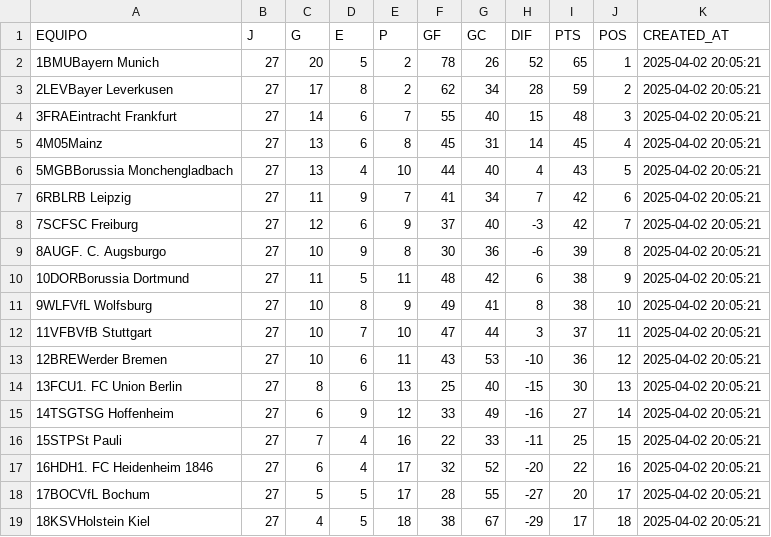
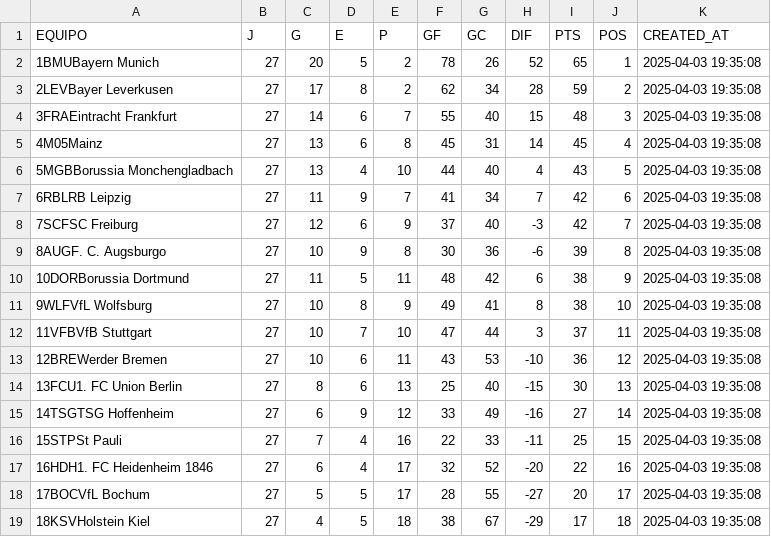
Before and after one commit to LeoDataEngineer/1_etl_football, a CSV file: bronze/bronze_alemania.csv, drawn as a sheet.

```diff
--- a/bronze/bronze_alemania.csv
+++ b/bronze/bronze_alemania.csv
@@ -1,19 +1,19 @@
 EQUIPO,J,G,E,P,GF,GC,DIF,PTS,POS,CREATED_AT
-1BMUBayern Munich,27,20,5,2,78,26,52,65,1,2025-04-02 20:05:21
-2LEVBayer Leverkusen,27,17,8,2,62,34,28,59,2,2025-04-02 20:05:21
-3FRAEintracht Frankfurt,27,14,6,7,55,40,15,48,3,2025-04-02 20:05:21
-4M05Mainz,27,13,6,8,45,31,14,45,4,2025-04-02 20:05:21
-5MGBBorussia Monchengladbach,27,13,4,10,44,40,4,43,5,2025-04-02 20:05:21
-6RBLRB Leipzig,27,11,9,7,41,34,7,42,6,2025-04-02 20:05:21
-7SCFSC Freiburg,27,12,6,9,37,40,-3,42,7,2025-04-02 20:05:21
-8AUGF. C. Augsburgo,27,10,9,8,30,36,-6,39,8,2025-04-02 20:05:21
-10DORBorussia Dortmund,27,11,5,11,48,42,6,38,9,2025-04-02 20:05:21
-9WLFVfL Wolfsburg,27,10,8,9,49,41,8,38,10,2025-04-02 20:05:21
-11VFBVfB Stuttgart,27,10,7,10,47,44,3,37,11,2025-04-02 20:05:21
-12BREWerder Bremen,27,10,6,11,43,53,-10,36,12,2025-04-02 20:05:21
-13FCU1. FC Union Berlin,27,8,6,13,25,40,-15,30,13,2025-04-02 20:05:21
-14TSGTSG Hoffenheim,27,6,9,12,33,49,-16,27,14,2025-04-02 20:05:21
-15STPSt Pauli,27,7,4,16,22,33,-11,25,15,2025-04-02 20:05:21
-16HDH1. FC Heidenheim 1846,27,6,4,17,32,52,-20,22,16,2025-04-02 20:05:21
-17BOCVfL Bochum,27,5,5,17,28,55,-27,20,17,2025-04-02 20:05:21
-18KSVHolstein Kiel,27,4,5,18,38,67,-29,17,18,2025-04-02 20:05:21
+1BMUBayern Munich,27,20,5,2,78,26,52,65,1,2025-04-03 19:35:08
+2LEVBayer Leverkusen,27,17,8,2,62,34,28,59,2,2025-04-03 19:35:08
+3FRAEintracht Frankfurt,27,14,6,7,55,40,15,48,3,2025-04-03 19:35:08
+4M05Mainz,27,13,6,8,45,31,14,45,4,2025-04-03 19:35:08
+5MGBBorussia Monchengladbach,27,13,4,10,44,40,4,43,5,2025-04-03 19:35:08
+6RBLRB Leipzig,27,11,9,7,41,34,7,42,6,2025-04-03 19:35:08
+7SCFSC Freiburg,27,12,6,9,37,40,-3,42,7,2025-04-03 19:35:08
+8AUGF. C. Augsburgo,27,10,9,8,30,36,-6,39,8,2025-04-03 19:35:08
+10DORBorussia Dortmund,27,11,5,11,48,42,6,38,9,2025-04-03 19:35:08
+9WLFVfL Wolfsburg,27,10,8,9,49,41,8,38,10,2025-04-03 19:35:08
+11VFBVfB Stuttgart,27,10,7,10,47,44,3,37,11,2025-04-03 19:35:08
+12BREWerder Bremen,27,10,6,11,43,53,-10,36,12,2025-04-03 19:35:08
+13FCU1. FC Union Berlin,27,8,6,13,25,40,-15,30,13,2025-04-03 19:35:08
+14TSGTSG Hoffenheim,27,6,9,12,33,49,-16,27,14,2025-04-03 19:35:08
+15STPSt Pauli,27,7,4,16,22,33,-11,25,15,2025-04-03 19:35:08
+16HDH1. FC Heidenheim 1846,27,6,4,17,32,52,-20,22,16,2025-04-03 19:35:08
+17BOCVfL Bochum,27,5,5,17,28,55,-27,20,17,2025-04-03 19:35:08
+18KSVHolstein Kiel,27,4,5,18,38,67,-29,17,18,2025-04-03 19:35:08
```
Also changed, not shown: bronze/bronze_españa.csv, bronze/bronze_francia.csv, 13 other files.
